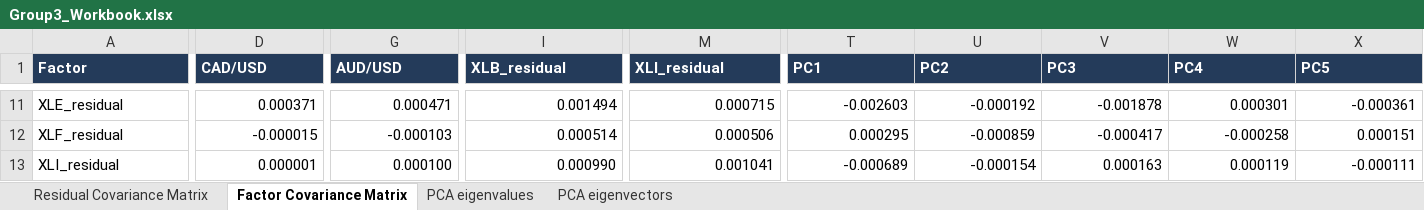
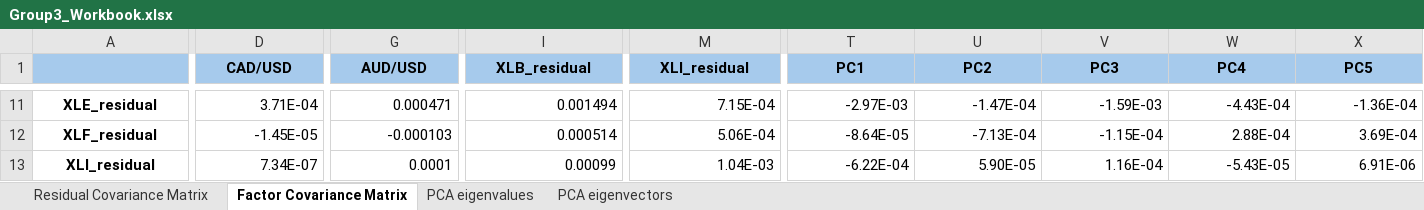
Before and after one commit to yichenmengrobin/port_mgmt_proj, an Excel workbook: data/Group3_Workbook.xlsx, sheet Factor Covariance Matrix, drawn as a sheet; only a part is shown, gaps mark what is left out; values as stored, in another font and other column widths than the file's, no borders; the diff covers the shown part only; the diff names each change by its address in the sheet, - before the commit and + after, or states it on an @@ line.

```diff
--- a/data/Group3_Workbook.xlsx (sheet Factor Covariance Matrix)
+++ b/data/Group3_Workbook.xlsx (sheet Factor Covariance Matrix)
-A1: Factor
+A1: (empty)
-A1:X1 fill: #243B5A
+A1:X1 fill: #A6CAEC
@@ D1:X1 alignment: left → center, text colour: #FFFFFF → black @@
@@ A11:A13 bold: off → on, alignment: left → center @@
-D11 (CAD/USD): 0.000371
+D11 (CAD/USD): 3.71E-04
-M11 (XLI_residual): 0.000715
+M11 (XLI_residual): 7.15E-04
-T11 (PC1): -0.002603
+T11 (PC1): -2.97E-03
-U11 (PC2): -0.000192
+U11 (PC2): -1.47E-04
-V11 (PC3): -0.001878
+V11 (PC3): -1.59E-03
-W11 (PC4): 0.000301
+W11 (PC4): -4.43E-04
-X11 (PC5): -0.000361
+X11 (PC5): -1.36E-04
-D12 (CAD/USD): -0.000015
+D12 (CAD/USD): -1.45E-05
-M12 (XLI_residual): 0.000506
+M12 (XLI_residual): 5.06E-04
-T12 (PC1): 0.000295
+T12 (PC1): -8.64E-05
-U12 (PC2): -0.000859
+U12 (PC2): -7.13E-04
-V12 (PC3): -0.000417
+V12 (PC3): -1.15E-04
-W12 (PC4): -0.000258
+W12 (PC4): 2.88E-04
-X12 (PC5): 0.000151
+X12 (PC5): 3.69E-04
-D13 (CAD/USD): 0.000001
+D13 (CAD/USD): 7.34E-07
-G13 (AUD/USD): 0.000100
+G13 (AUD/USD): 0.0001
-I13 (XLB_residual): 0.000990
+I13 (XLB_residual): 0.00099
-M13 (XLI_residual): 0.001041
+M13 (XLI_residual): 1.04E-03
-T13 (PC1): -0.000689
+T13 (PC1): -6.22E-04
-U13 (PC2): -0.000154
+U13 (PC2): 5.90E-05
-V13 (PC3): 0.000163
+V13 (PC3): 1.16E-04
-W13 (PC4): 0.000119
+W13 (PC4): -5.43E-05
-X13 (PC5): -0.000111
+X13 (PC5): 6.91E-06
```
Also changed, not shown: 5 added rows, 5 removed rows, 142 edited cells and cell formats elsewhere in this sheet, sheet PCA eigenvectors, sheet Residual Covariance Matrix, sheet PCA eigenvalues.
